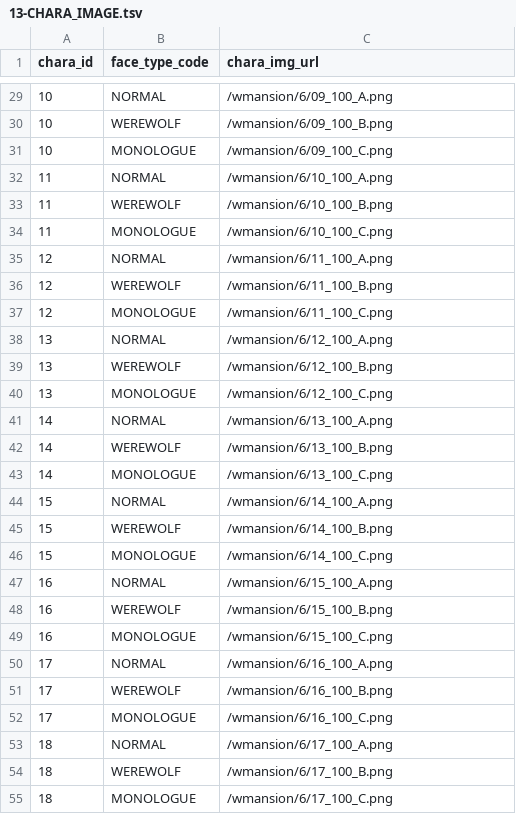
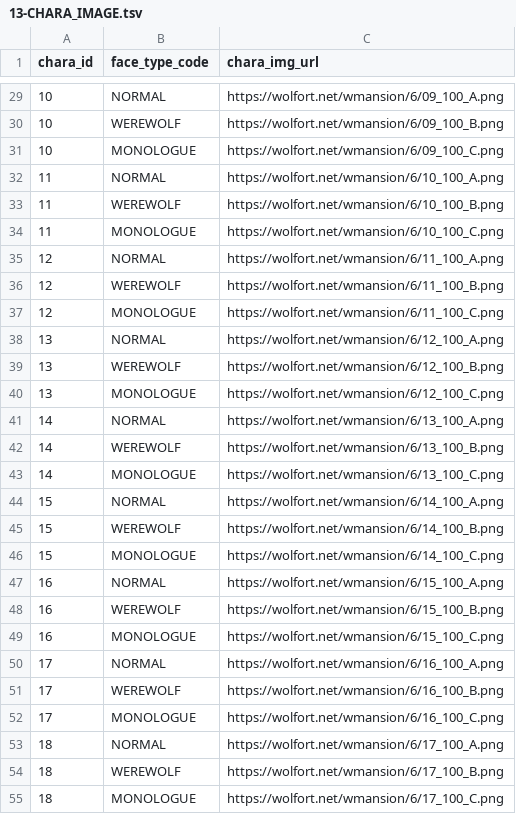
Before and after one commit to h-orito/howling-wolf, a TSV file: backend/dbflute_wolf4busydb/playsql/data/common/tsv/UTF-8/13-CHARA_IMAGE.tsv, drawn as a sheet; only a part is shown, gaps mark what is left out; the diff covers the shown part only.

```diff
--- a/backend/dbflute_wolf4busydb/playsql/data/common/tsv/UTF-8/13-CHARA_IMAGE.tsv
+++ b/backend/dbflute_wolf4busydb/playsql/data/common/tsv/UTF-8/13-CHARA_IMAGE.tsv
@@ -29,27 +29,27 @@ chara_id	face_type_code	chara_img_url
-10	NORMAL	/wmansion/6/09_100_A.png
-10	WEREWOLF	/wmansion/6/09_100_B.png
-10	MONOLOGUE	/wmansion/6/09_100_C.png
-11	NORMAL	/wmansion/6/10_100_A.png
-11	WEREWOLF	/wmansion/6/10_100_B.png
-11	MONOLOGUE	/wmansion/6/10_100_C.png
-12	NORMAL	/wmansion/6/11_100_A.png
-12	WEREWOLF	/wmansion/6/11_100_B.png
-12	MONOLOGUE	/wmansion/6/11_100_C.png
-13	NORMAL	/wmansion/6/12_100_A.png
-13	WEREWOLF	/wmansion/6/12_100_B.png
-13	MONOLOGUE	/wmansion/6/12_100_C.png
-14	NORMAL	/wmansion/6/13_100_A.png
-14	WEREWOLF	/wmansion/6/13_100_B.png
-14	MONOLOGUE	/wmansion/6/13_100_C.png
-15	NORMAL	/wmansion/6/14_100_A.png
-15	WEREWOLF	/wmansion/6/14_100_B.png
-15	MONOLOGUE	/wmansion/6/14_100_C.png
-16	NORMAL	/wmansion/6/15_100_A.png
-16	WEREWOLF	/wmansion/6/15_100_B.png
-16	MONOLOGUE	/wmansion/6/15_100_C.png
-17	NORMAL	/wmansion/6/16_100_A.png
-17	WEREWOLF	/wmansion/6/16_100_B.png
-17	MONOLOGUE	/wmansion/6/16_100_C.png
-18	NORMAL	/wmansion/6/17_100_A.png
-18	WEREWOLF	/wmansion/6/17_100_B.png
-18	MONOLOGUE	/wmansion/6/17_100_C.png
+10	NORMAL	https://wolfort.net/wmansion/6/09_100_A.png
+10	WEREWOLF	https://wolfort.net/wmansion/6/09_100_B.png
+10	MONOLOGUE	https://wolfort.net/wmansion/6/09_100_C.png
+11	NORMAL	https://wolfort.net/wmansion/6/10_100_A.png
+11	WEREWOLF	https://wolfort.net/wmansion/6/10_100_B.png
+11	MONOLOGUE	https://wolfort.net/wmansion/6/10_100_C.png
+12	NORMAL	https://wolfort.net/wmansion/6/11_100_A.png
+12	WEREWOLF	https://wolfort.net/wmansion/6/11_100_B.png
+12	MONOLOGUE	https://wolfort.net/wmansion/6/11_100_C.png
+13	NORMAL	https://wolfort.net/wmansion/6/12_100_A.png
+13	WEREWOLF	https://wolfort.net/wmansion/6/12_100_B.png
+13	MONOLOGUE	https://wolfort.net/wmansion/6/12_100_C.png
+14	NORMAL	https://wolfort.net/wmansion/6/13_100_A.png
+14	WEREWOLF	https://wolfort.net/wmansion/6/13_100_B.png
+14	MONOLOGUE	https://wolfort.net/wmansion/6/13_100_C.png
+15	NORMAL	https://wolfort.net/wmansion/6/14_100_A.png
+15	WEREWOLF	https://wolfort.net/wmansion/6/14_100_B.png
+15	MONOLOGUE	https://wolfort.net/wmansion/6/14_100_C.png
+16	NORMAL	https://wolfort.net/wmansion/6/15_100_A.png
+16	WEREWOLF	https://wolfort.net/wmansion/6/15_100_B.png
+16	MONOLOGUE	https://wolfort.net/wmansion/6/15_100_C.png
+17	NORMAL	https://wolfort.net/wmansion/6/16_100_A.png
+17	WEREWOLF	https://wolfort.net/wmansion/6/16_100_B.png
+17	MONOLOGUE	https://wolfort.net/wmansion/6/16_100_C.png
+18	NORMAL	https://wolfort.net/wmansion/6/17_100_A.png
+18	WEREWOLF	https://wolfort.net/wmansion/6/17_100_B.png
+18	MONOLOGUE	https://wolfort.net/wmansion/6/17_100_C.png
```
Also changed, not shown: 135 edited cells elsewhere in this file, 22 other files.
